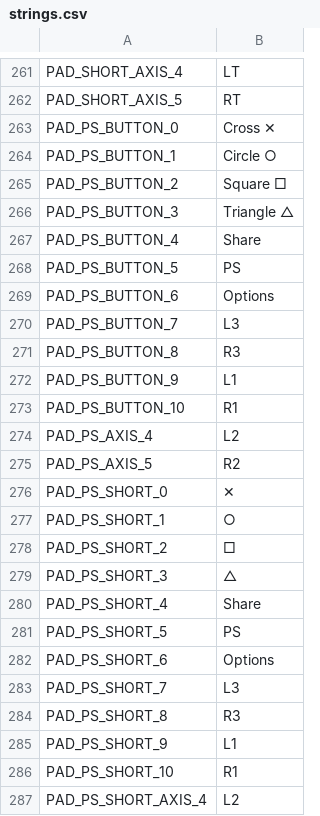
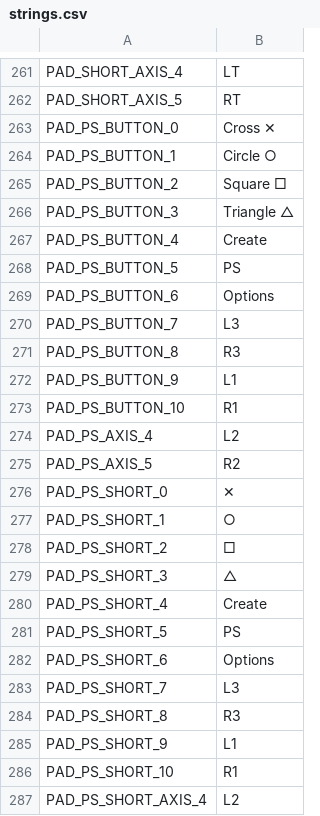
Before and after one commit to ashciraulo/Leviathan, a CSV file: locale/strings.csv, drawn as a sheet; only a part is shown, gaps mark what is left out.

```diff
--- a/locale/strings.csv
+++ b/locale/strings.csv
@@ -266,3 +266,3 @@ PAD_PS_BUTTON_2,Square □
 PAD_PS_BUTTON_3,Triangle △
-PAD_PS_BUTTON_4,Share
+PAD_PS_BUTTON_4,Create
 PAD_PS_BUTTON_5,PS
@@ -279,3 +279,3 @@ PAD_PS_SHORT_2,□
 PAD_PS_SHORT_3,△
-PAD_PS_SHORT_4,Share
+PAD_PS_SHORT_4,Create
 PAD_PS_SHORT_5,PS
```
Also changed, not shown: 13 other files.
